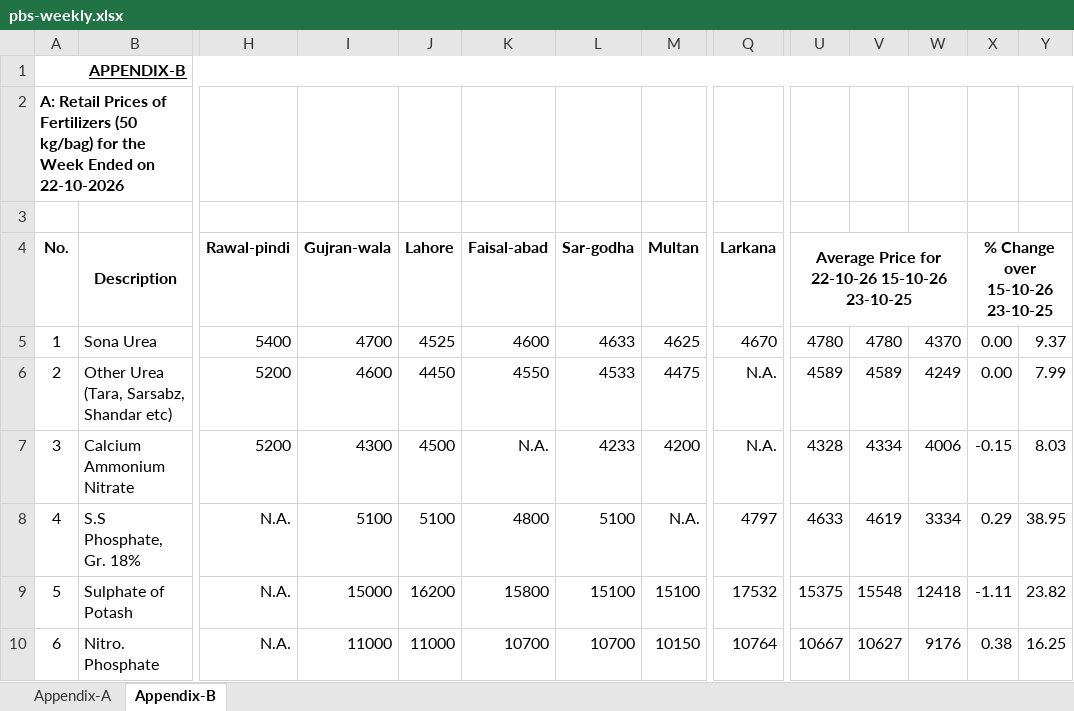
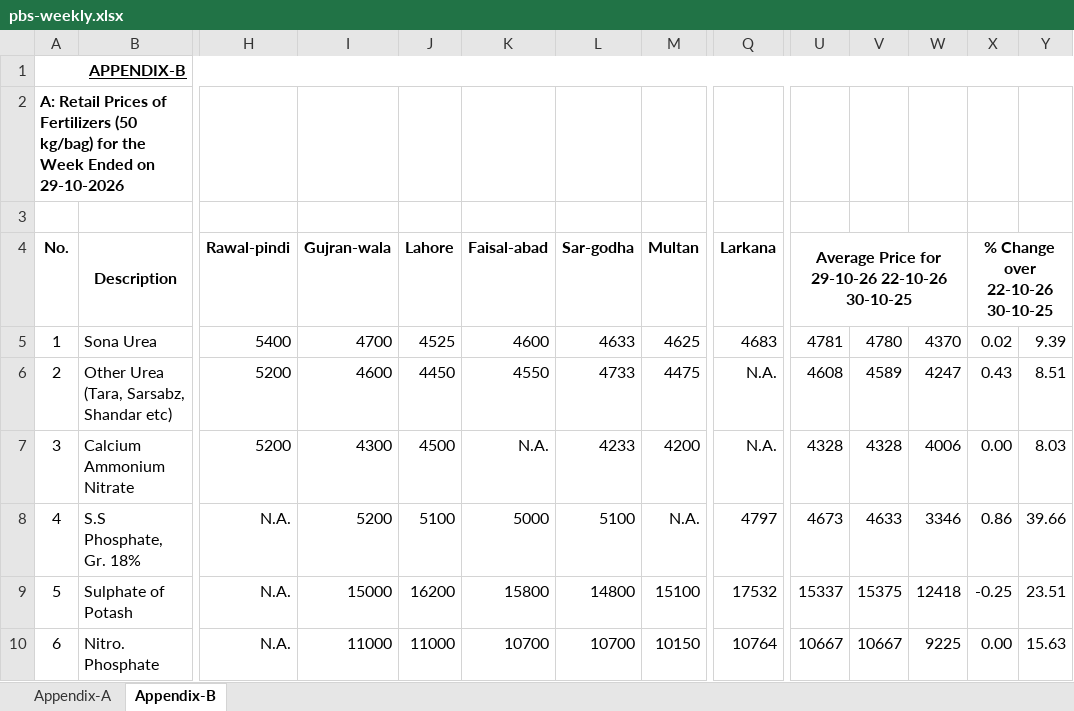
Before and after one commit to smtalhadv-web/pakistan-price-watch, an Excel workbook: assets/pbs-weekly.xlsx, sheet Appendix-B, drawn as a sheet; only a part is shown, gaps mark what is left out; values as stored, in another font and other column widths than the file's, no borders; the diff covers the shown part only; the diff names each change by its address in the sheet, - before the commit and + after, or states it on an @@ line.

```diff
--- a/assets/pbs-weekly.xlsx (sheet Appendix-B)
+++ b/assets/pbs-weekly.xlsx (sheet Appendix-B)
-A2: …Ended on 22-10-2026
+A2: …Ended on 29-10-2026
-U4: Average Price for 22-10-26 15-10-26 23-10-25
+U4: Average Price for 29-10-26 22-10-26 30-10-25
-X4: % Change over 15-10-26 23-10-25
+X4: % Change over 22-10-26 30-10-25
-Q5: 4670
+Q5: 4683
-U5: 4780
+U5: 4781
-X5: 0.00
+X5: 0.02
-Y5: 9.37
+Y5: 9.39
-L6: 4533
+L6: 4733
-U6: 4589
+U6: 4608
-W6: 4249
+W6: 4247
-X6: 0.00
+X6: 0.43
-Y6: 7.99
+Y6: 8.51
-V7: 4334
+V7: 4328
-X7: -0.15
+X7: 0.00
-I8: 5100
+I8: 5200
-K8: 4800
+K8: 5000
-U8: 4633
+U8: 4673
-V8: 4619
+V8: 4633
-W8: 3334
+W8: 3346
-X8: 0.29
+X8: 0.86
-Y8: 38.95
+Y8: 39.66
-L9: 15100
+L9: 14800
-U9: 15375
+U9: 15337
-V9: 15548
+V9: 15375
-X9: -1.11
+X9: -0.25
-Y9: 23.82
+Y9: 23.51
-V10: 10627
+V10: 10667
-W10: 9176
+W10: 9225
-X10: 0.38
+X10: 0.00
-Y10: 16.25
+Y10: 15.63
```
Also changed, not shown: 60 edited cells elsewhere in this sheet, sheet Appendix-A, hidden cells, 10 other files.
